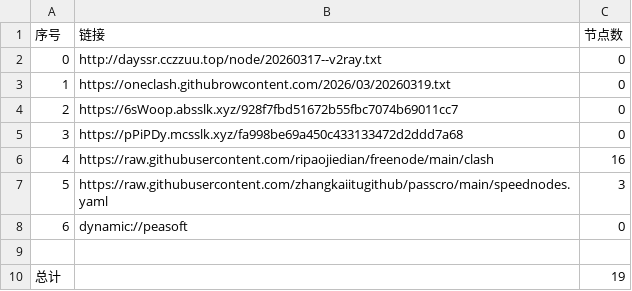
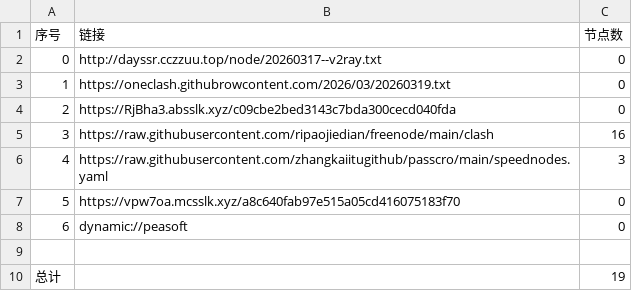
Before and after one commit to obscure1990/AutoMergePublicNodes, a CSV file: list_result.csv, drawn as a sheet; removed rows and columns are numbered as before the commit, all else as after; the diff names each change by its address in the sheet, - before the commit and + after, or states it on an @@ line.

```diff
--- a/list_result.csv
+++ b/list_result.csv
-row 4: 2 | https://6sWoop.absslk.xyz/928f7fbd51672b55fbc7074b69011cc7 | 0
@@ column A (序号) renumbered between rows 4 and 6 @@
-B4 (链接): https://pPiPDy.mcsslk.xyz/fa998be69a450c433133472d2ddd7a68
+B4 (链接): https://RjBha3.absslk.xyz/c09cbe2bed3143c7bda300cecd040fda
+row 7: 5 | https://vpw7oa.mcsslk.xyz/a8c640fab97e515a05cd416075183f70 | 0
```
Also changed, not shown: 19 other files.
